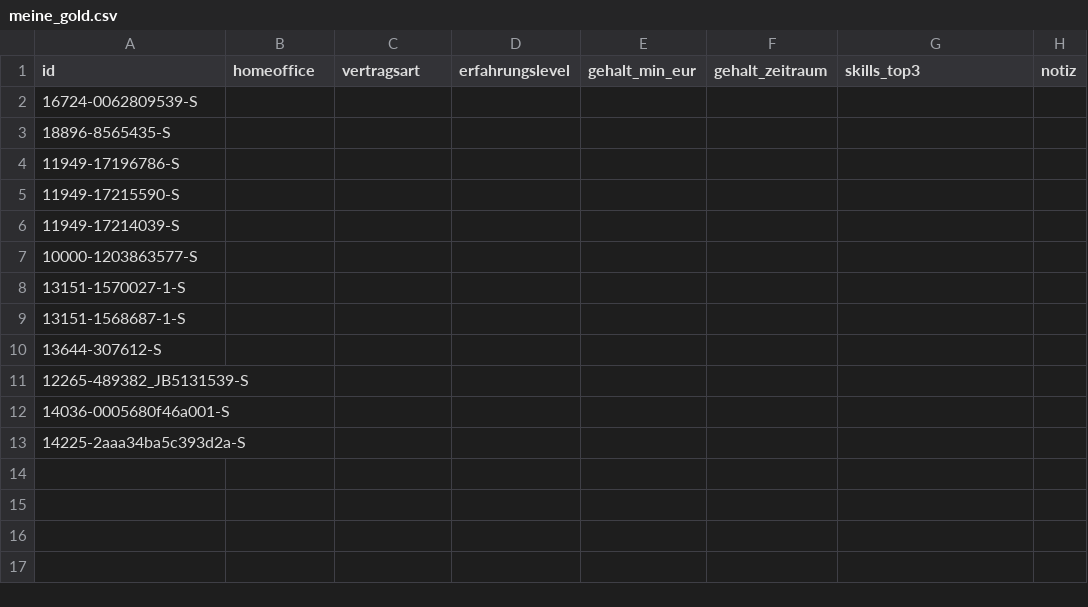
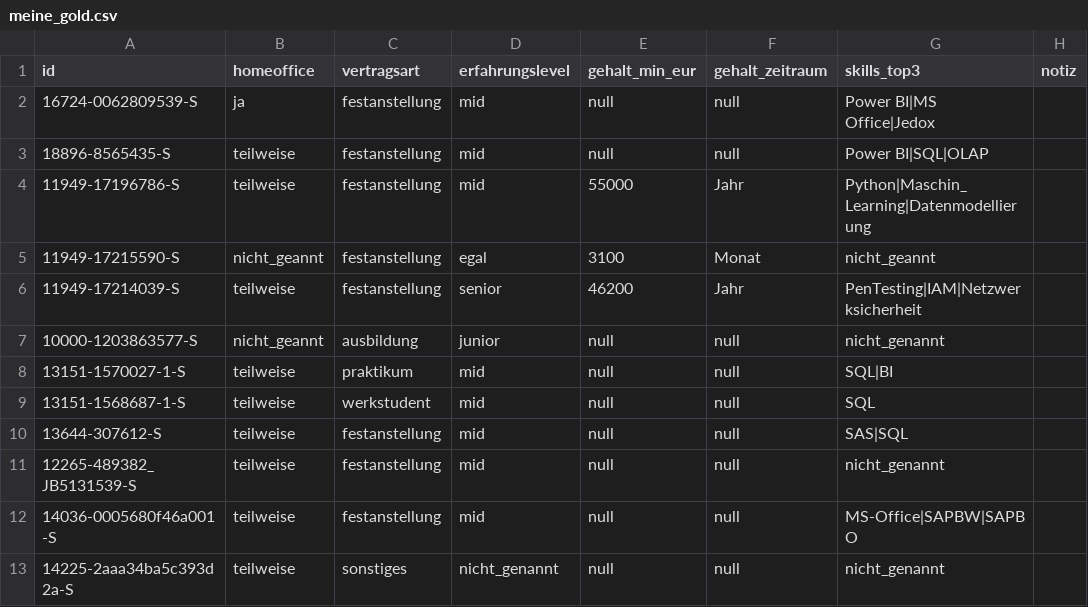
Before and after one commit to FabianLampe/LLM-Workshop, a CSV file: annotation/meine_gold.csv, drawn as a sheet.

Commit message:
Hand-Annotationen meine_gold ausgefüllt

```diff
--- a/annotation/meine_gold.csv
+++ b/annotation/meine_gold.csv
@@ -1,13 +1,13 @@
 id,homeoffice,vertragsart,erfahrungslevel,gehalt_min_eur,gehalt_zeitraum,skills_top3,notiz
-16724-0062809539-S,,,,,,,
-18896-8565435-S,,,,,,,
-11949-17196786-S,,,,,,,
-11949-17215590-S,,,,,,,
-11949-17214039-S,,,,,,,
-10000-1203863577-S,,,,,,,
-13151-1570027-1-S,,,,,,,
-13151-1568687-1-S,,,,,,,
-13644-307612-S,,,,,,,
-12265-489382_JB5131539-S,,,,,,,
-14036-0005680f46a001-S,,,,,,,
-14225-2aaa34ba5c393d2a-S,,,,,,,
+16724-0062809539-S,ja,festanstellung,mid,null,null,Power BI|MS Office|Jedox,
+18896-8565435-S,teilweise,festanstellung,mid,null,null,Power BI|SQL|OLAP,
+11949-17196786-S,teilweise,festanstellung,mid,55000,Jahr,Python|Maschin_Learning|Datenmodellierung,
+11949-17215590-S,nicht_geannt,festanstellung,egal,3100,Monat,nicht_geannt,
+11949-17214039-S,teilweise,festanstellung,senior,46200,Jahr,PenTesting|IAM|Netzwerksicherheit,
+10000-1203863577-S,nicht_geannt,ausbildung,junior,null,null,nicht_genannt,
+13151-1570027-1-S,teilweise,praktikum,mid,null,null,SQL|BI,
+13151-1568687-1-S,teilweise,werkstudent,mid,null,null,SQL,
+13644-307612-S,teilweise,festanstellung,mid,null,null,SAS|SQL,
+12265-489382_JB5131539-S,teilweise,festanstellung,mid,null,null,nicht_genannt,
+14036-0005680f46a001-S,teilweise,festanstellung,mid,null,null,MS-Office|SAPBW|SAPBO,
+14225-2aaa34ba5c393d2a-S,teilweise,sonstiges,nicht_genannt,null,null,nicht_genannt,
```
